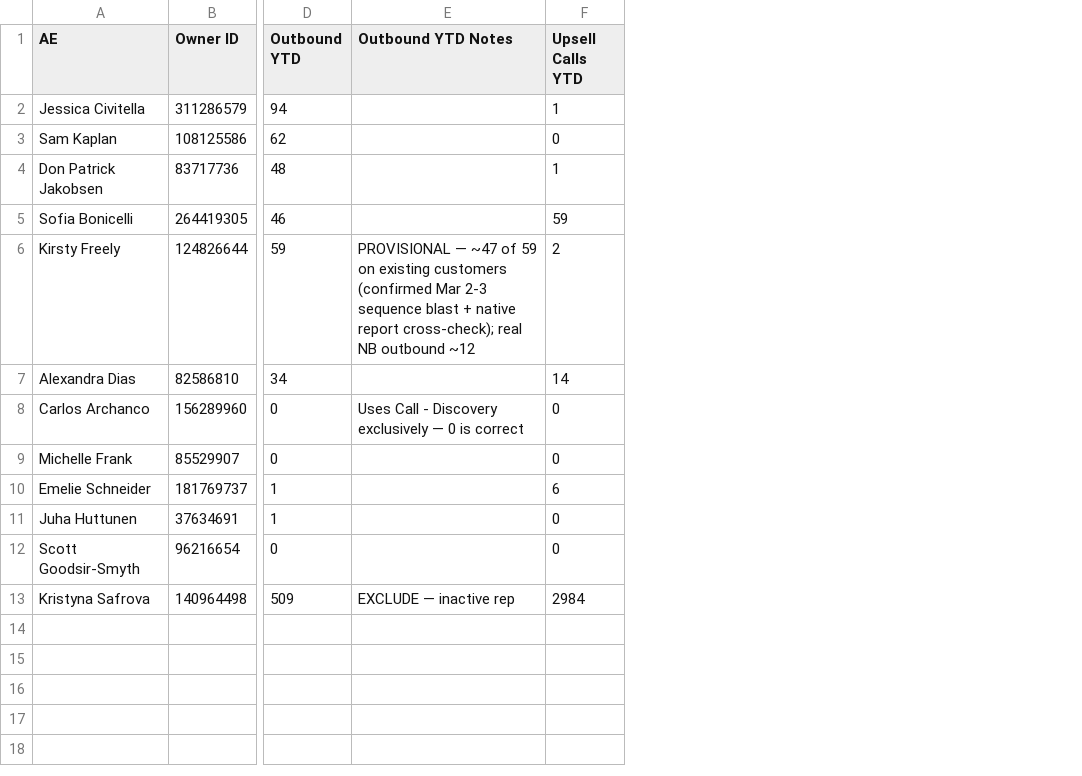
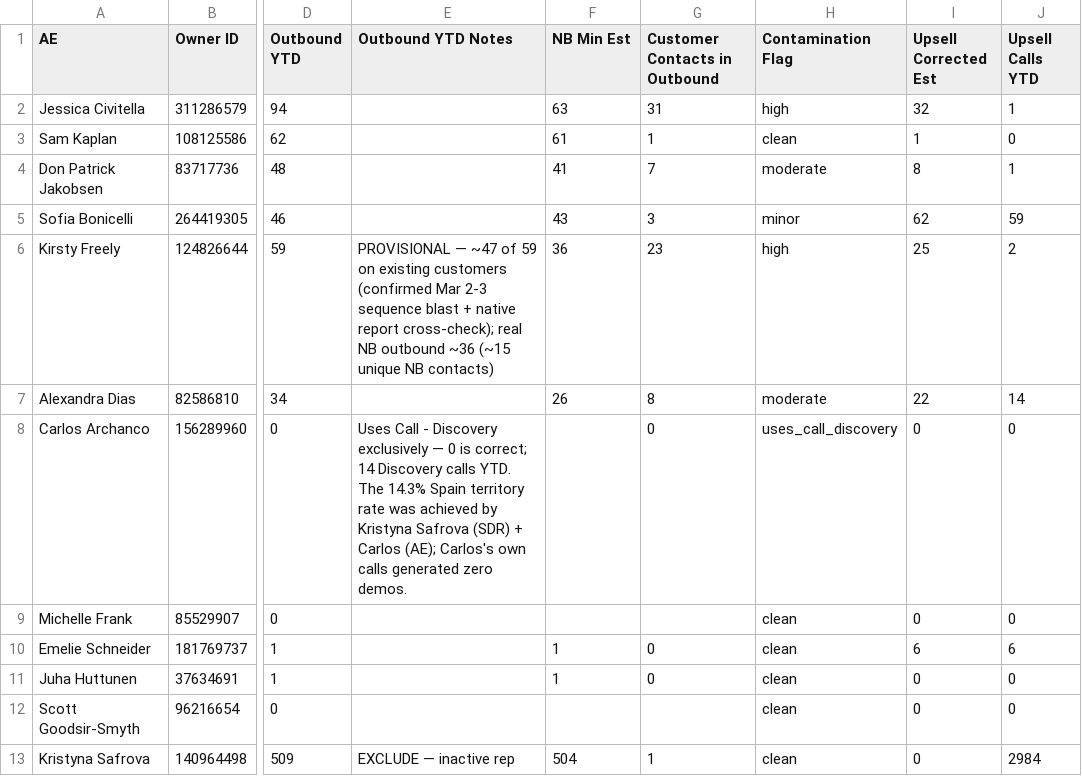
Before and after one commit to jeanmascre-cmd/sales-activity-march-2026, a CSV file: data/by-ae-calls.csv, drawn as a sheet; only a part is shown, gaps mark what is left out; the diff names each change by its address in the sheet, - before the commit and + after, or states it on an @@ line.

```diff
--- a/data/by-ae-calls.csv
+++ b/data/by-ae-calls.csv
+column F (NB Min Est), rows 2-13: 63 | 61 | 41 | 43 | 36 | 26 |  |  | 1 | 1 |  | 504
+column G (Customer Contacts in Outbound), rows 2-13: 31 | 1 | 7 | 3 | 23 | 8 | 0 |  | 0 | 0 |  | 1
+column H (Contamination Flag), rows 2-13: high | clean | moderate | minor | high | moderate | uses_call_discovery | clean | clean | clean | clean | clean
+column I (Upsell Corrected Est), rows 2-13: 32 | 1 | 8 | 62 | 25 | 22 | 0 | 0 | 6 | 0 | 0 | 0
-E6 (Outbound YTD Notes): …NB outbound ~12
+E6 (Outbound YTD Notes): …NB outbound ~36 (~15 unique NB contacts)
-E8 (Outbound YTD Notes): …0 is correct
+E8 (Outbound YTD Notes): …0 is correct; 14 Discovery calls YTD. The 14.3% Spain territory rate was achieved by Kristyna Safrova (SDR) + Carlos (AE); Carlos's own calls generated zero demos.
```
